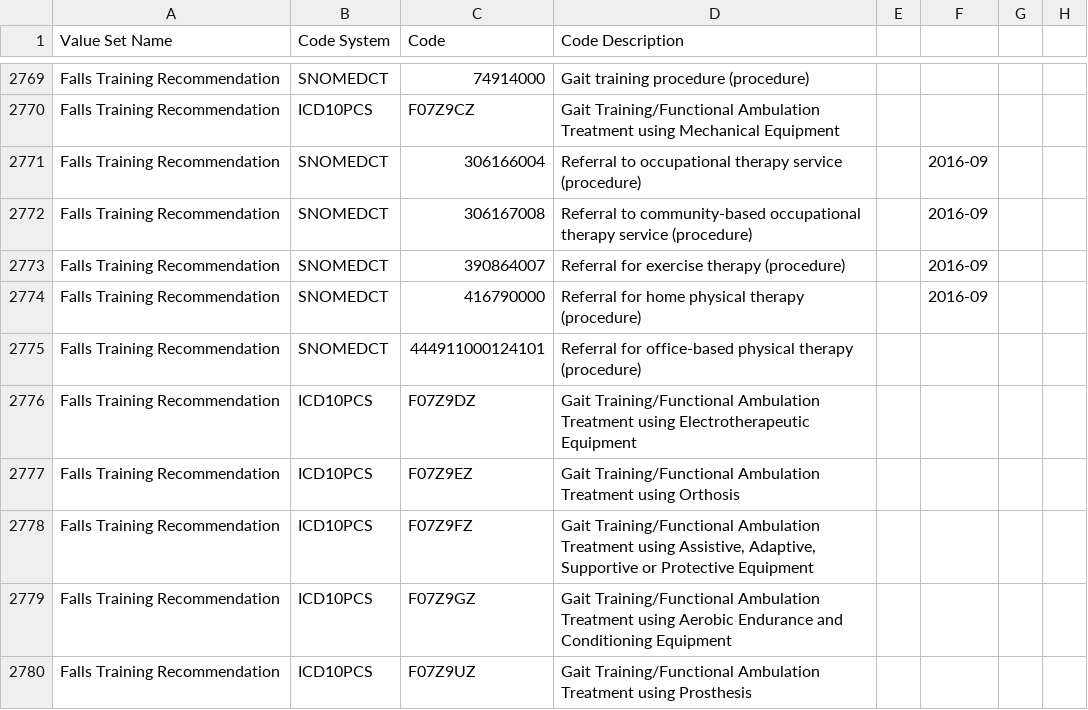
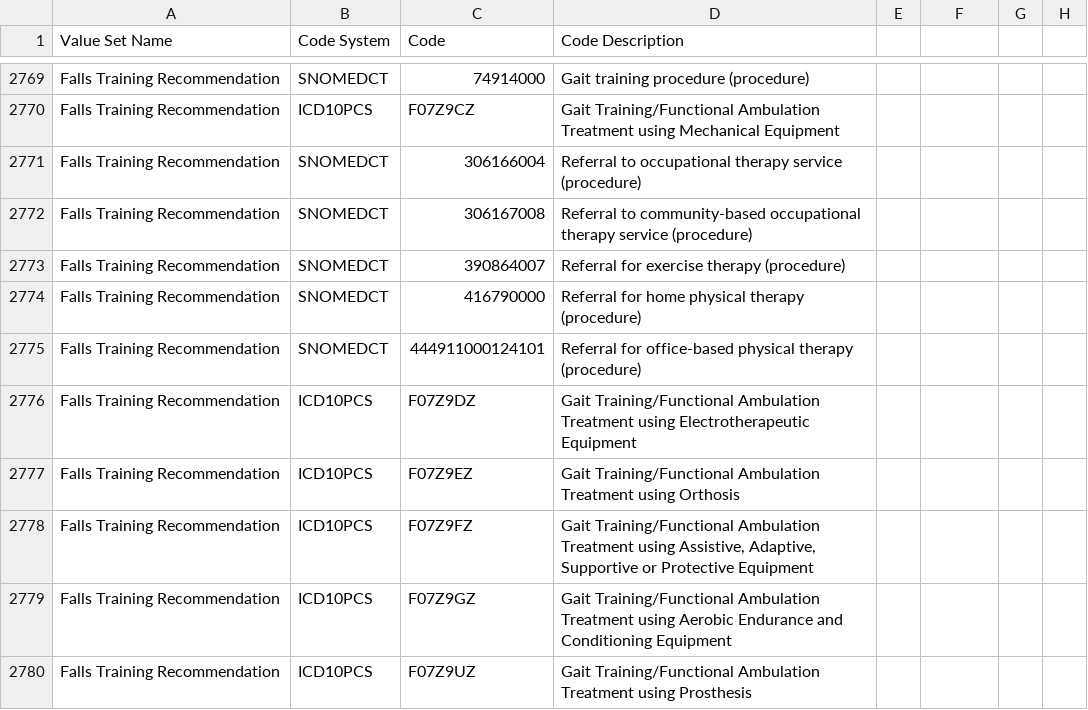
Before and after one commit to hpmsnell/measures, a CSV file: value_sets/Able Value Sets.csv, drawn as a sheet; only a part is shown, gaps mark what is left out; the diff names each change by its address in the sheet, - before the commit and + after, or states it on an @@ line.

Commit message:
Update to MIPS 155 value set

```diff
--- a/value_sets/Able Value Sets.csv
+++ b/value_sets/Able Value Sets.csv
-F2771:F2774: 2016-09
+F2771:F2774: (empty)
```
